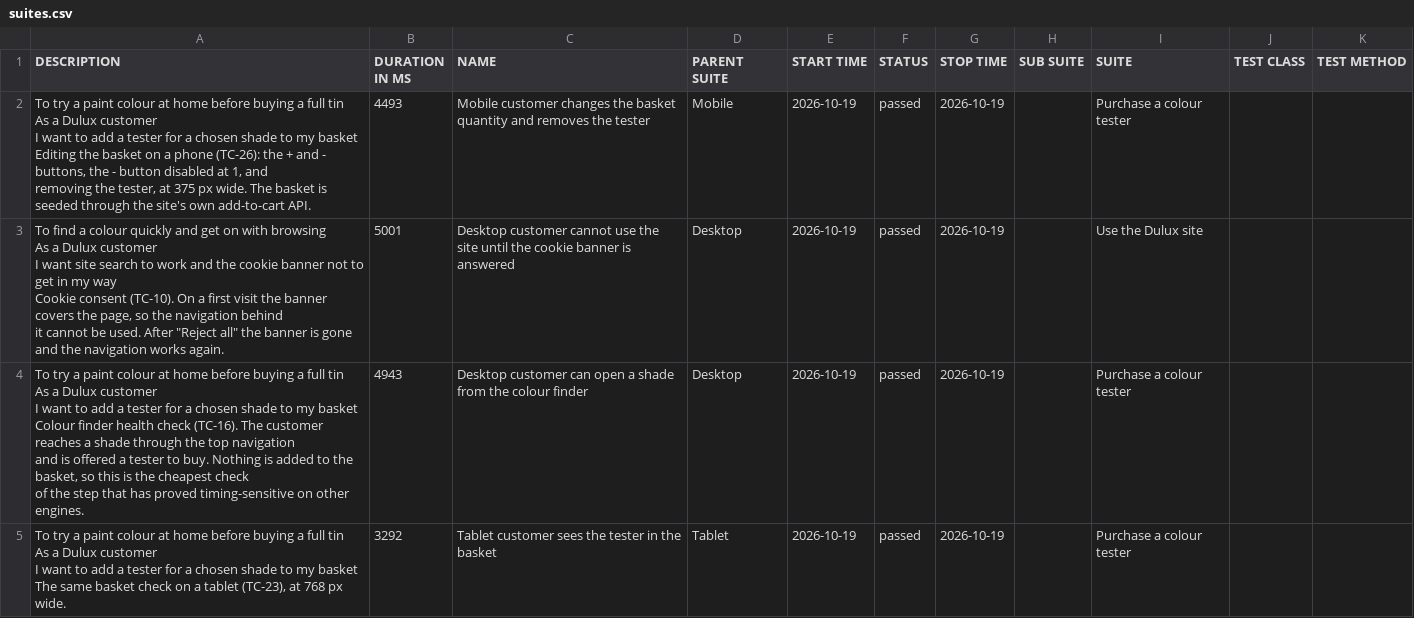
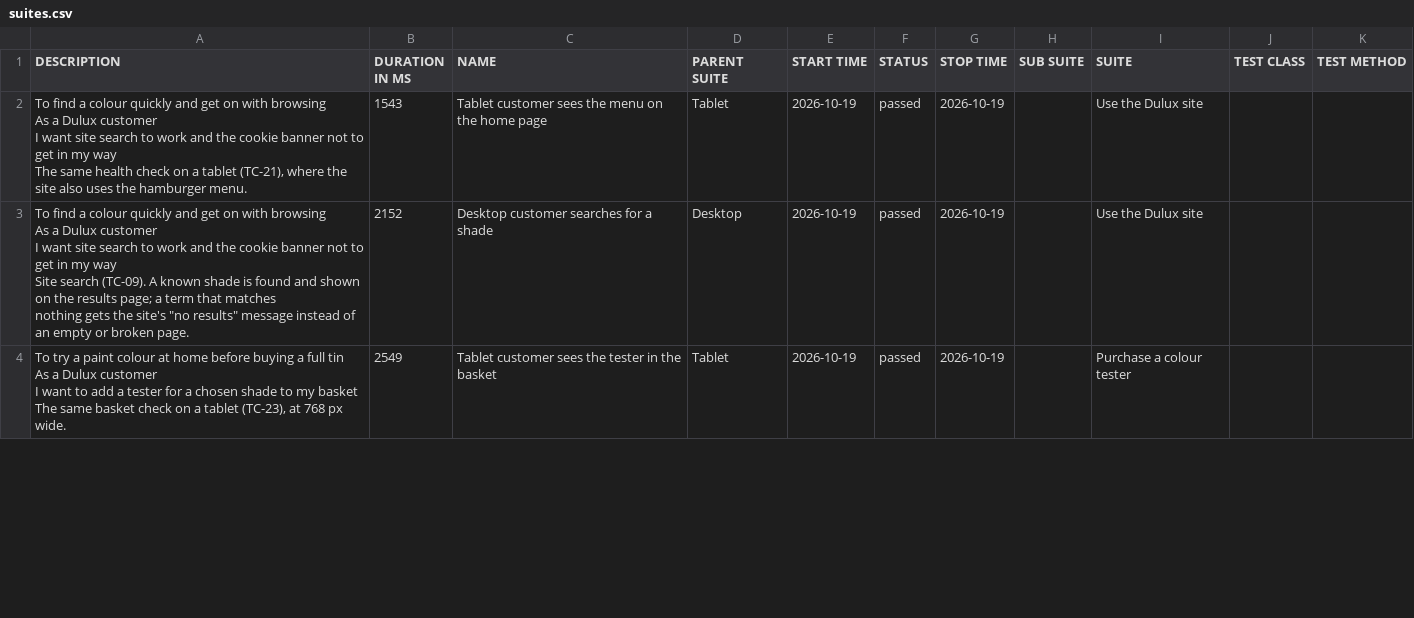
Before and after one commit to magdaU/playwright-python-dulux-uk, a CSV file: smoke/data/suites.csv, drawn as a sheet; only a part is shown; the diff covers the shown part only.

```diff
--- a/smoke/data/suites.csv
+++ b/smoke/data/suites.csv
@@ -1,25 +1,17 @@
 "DESCRIPTION","DURATION IN MS","NAME","PARENT SUITE","START TIME","STATUS","STOP TIME","SUB SUITE","SUITE","TEST CLASS","TEST METHOD"
-"To try a paint colour at home before buying a full tin
-As a Dulux customer
-I want to add a tester for a chosen shade to my basket
-
-Editing the basket on a phone (TC-26): the + and - buttons, the - button disabled at 1, and
-removing the tester, at 375 px wide. The basket is seeded through the site's own add-to-cart API.","4493","Mobile customer changes the basket quantity and removes the tester","Mobile","2026-10-19","passed","2026-10-19","","Purchase a colour tester","",""
-"To find a colour quickly and get on with browsing
-As a Dulux customer
-I want site search to work and the cookie banner not to get in my way
-
-Cookie consent (TC-10). On a first visit the banner covers the page, so the navigation behind
-it cannot be used. After ""Reject all"" the banner is gone and the navigation works again.","5001","Desktop customer cannot use the site until the cookie banner is answered","Desktop","2026-10-19","passed","2026-10-19","","Use the Dulux site","",""
-"To try a paint colour at home before buying a full tin
-As a Dulux customer
-I want to add a tester for a chosen shade to my basket
-
-Colour finder health check (TC-16). The customer reaches a shade through the top navigation
-and is offered a tester to buy. Nothing is added to the basket, so this is the cheapest check
-of the step that has proved timing-sensitive on other engines.","4943","Desktop customer can open a shade from the colour finder","Desktop","2026-10-19","passed","2026-10-19","","Purchase a colour tester","",""
-"To try a paint colour at home before buying a full tin
-As a Dulux customer
-I want to add a tester for a chosen shade to my basket
-
-The same basket check on a tablet (TC-23), at 768 px wide.","3292","Tablet customer sees the tester in the basket","Tablet","2026-10-19","passed","2026-10-19","","Purchase a colour tester","",""
+"To find a colour quickly and get on with browsing
+As a Dulux customer
+I want site search to work and the cookie banner not to get in my way
+
+The same health check on a tablet (TC-21), where the site also uses the hamburger menu.","1543","Tablet customer sees the menu on the home page","Tablet","2026-10-19","passed","2026-10-19","","Use the Dulux site","",""
+"To find a colour quickly and get on with browsing
+As a Dulux customer
+I want site search to work and the cookie banner not to get in my way
+
+Site search (TC-09). A known shade is found and shown on the results page; a term that matches
+nothing gets the site's ""no results"" message instead of an empty or broken page.","2152","Desktop customer searches for a shade","Desktop","2026-10-19","passed","2026-10-19","","Use the Dulux site","",""
+"To try a paint colour at home before buying a full tin
+As a Dulux customer
+I want to add a tester for a chosen shade to my basket
+
+The same basket check on a tablet (TC-23), at 768 px wide.","2549","Tablet customer sees the tester in the basket","Tablet","2026-10-19","passed","2026-10-19","","Purchase a colour tester","",""
```
Also changed, not shown: 3 added rows, 2 removed rows and 31 edited cells elsewhere in this file, smoke/data/behaviors.csv, 40 other files.
